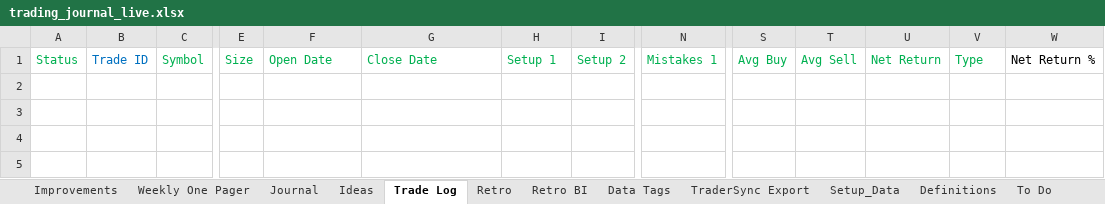
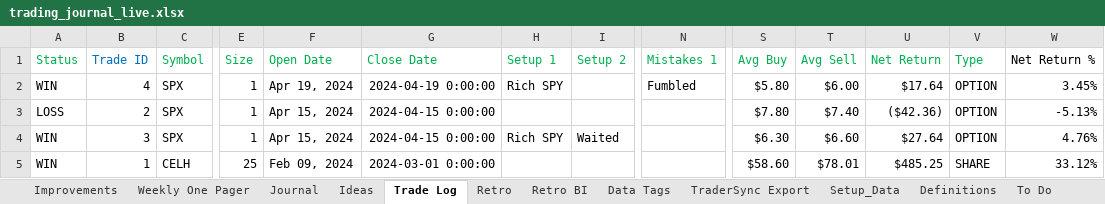
Before and after one commit to cristalarc/Trading-Journal, an Excel workbook: Output/trading_journal_live.xlsx, sheet Trade Log, drawn as a sheet; only a part is shown, gaps mark what is left out; values as stored, in another font and other column widths than the file's, no borders; rows hold the shown columns only; the diff names each change by its address in the sheet, - before the commit and + after, or states it on an @@ line.

```diff
--- a/Output/trading_journal_live.xlsx (sheet Trade Log)
+++ b/Output/trading_journal_live.xlsx (sheet Trade Log)
+row 2: WIN | 4 | SPX | 1 | Apr 19, 2024 | 2024-04-19 0:00:00 | Rich SPY |  | Fumbled | $5.80 | $6.00 | $17.64 | OPTION | 3.45%
+row 3: LOSS | 2 | SPX | 1 | Apr 15, 2024 | 2024-04-15 0:00:00 |  |  |  | $7.80 | $7.40 | ($42.36) | OPTION | -5.13%
+row 4: WIN | 3 | SPX | 1 | Apr 15, 2024 | 2024-04-15 0:00:00 | Rich SPY | Waited |  | $6.30 | $6.60 | $27.64 | OPTION | 4.76%
+row 5: WIN | 1 | CELH | 25 | Feb 09, 2024 | 2024-03-01 0:00:00 |  |  |  | $58.60 | $78.01 | $485.25 | SHARE | 33.12%
```
Also changed, not shown: sheet Process, 5 other files.
